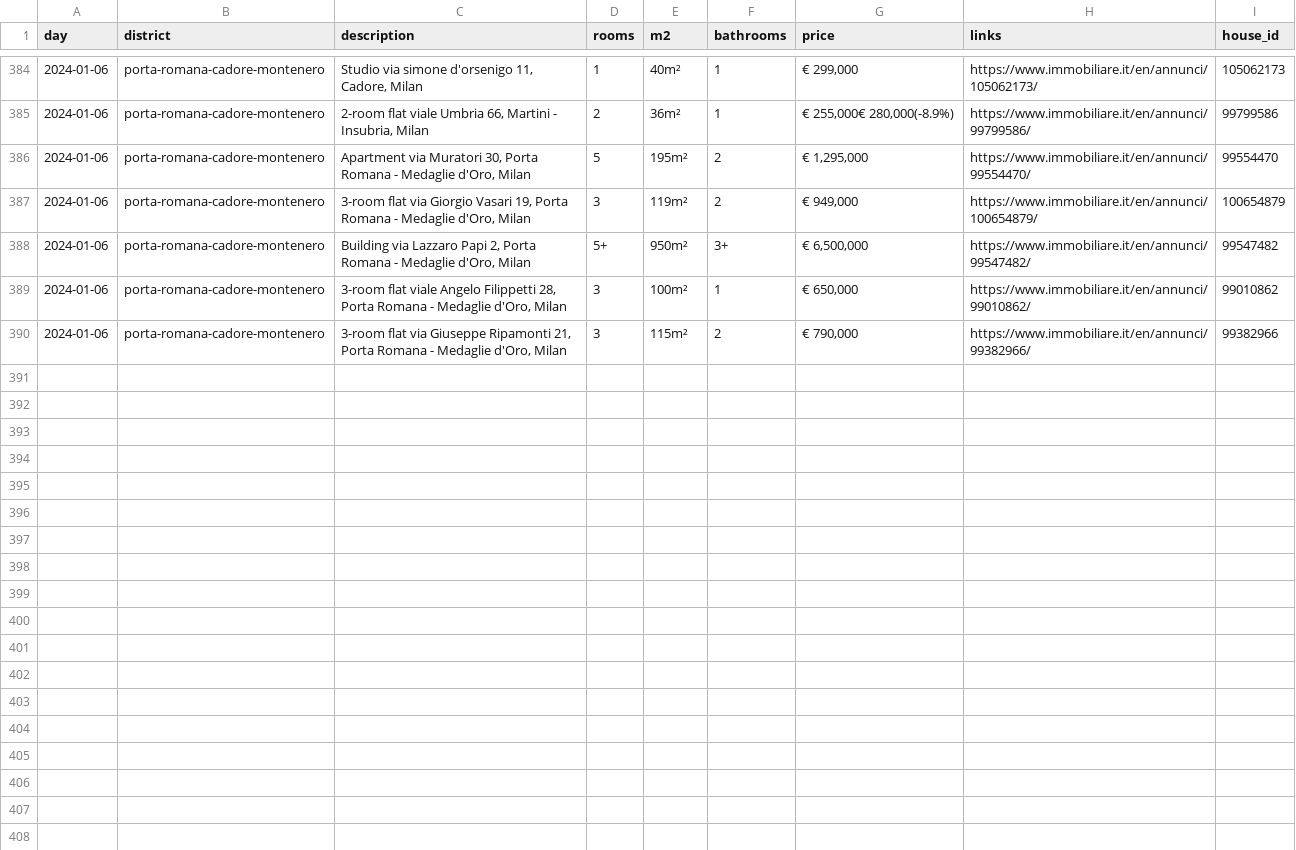
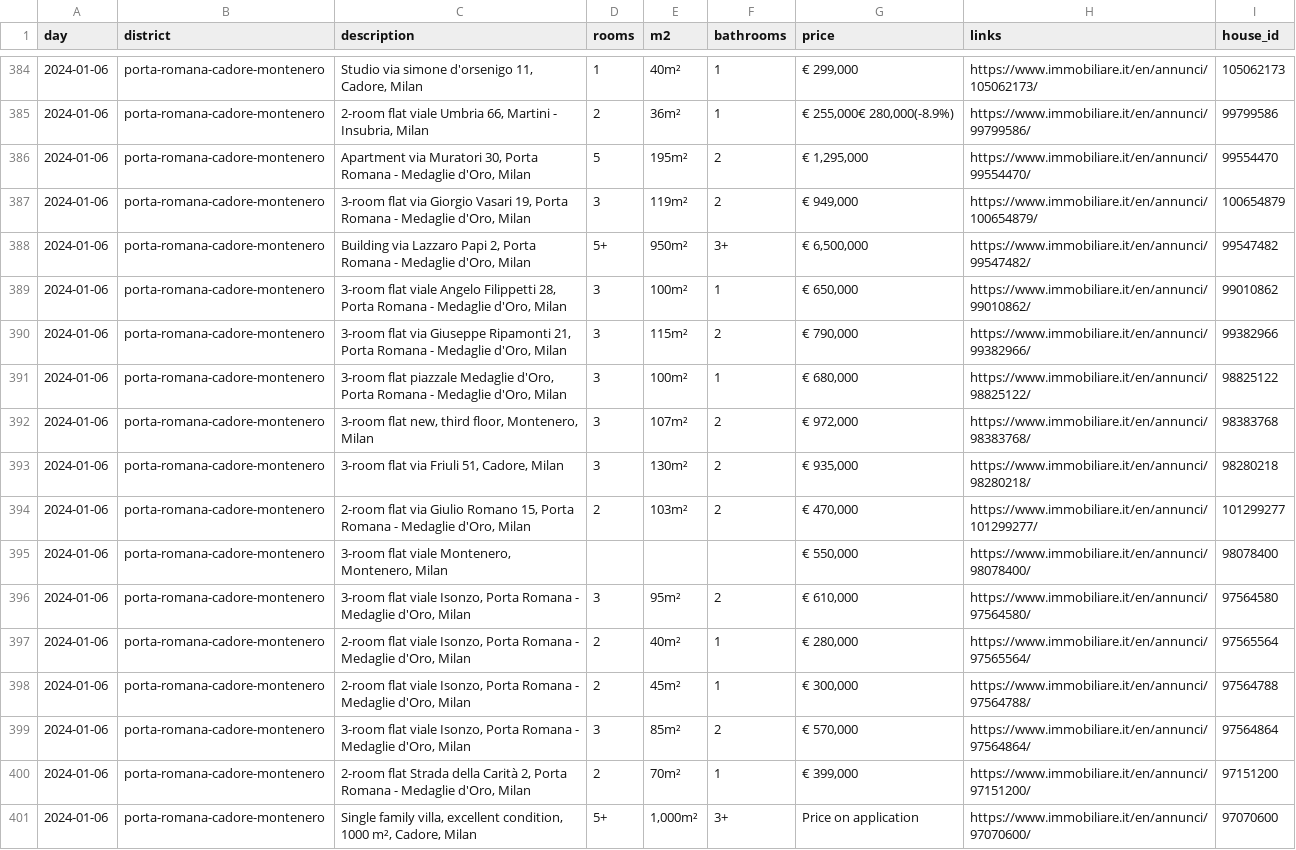
Before and after one commit to motascientist/Europe-Real-Estate, a CSV file: data_treatment/porta-romana-cadore-montenero_2024-01-06.csv, drawn as a sheet; only a part is shown, gaps mark what is left out; the diff covers the shown part only; the diff names each change by its address in the sheet, - before the commit and + after, or states it on an @@ line.

```diff
--- a/data_treatment/porta-romana-cadore-montenero_2024-01-06.csv
+++ b/data_treatment/porta-romana-cadore-montenero_2024-01-06.csv
+row 391: 2024-01-06 | porta-romana-cadore-montenero | 3-room flat piazzale Medaglie d'Oro, Porta Romana - Medaglie d'Oro, Milan | 3 | 100m² | 1 | € 680,000 | https://www.immobiliare.it/en/annunci/98825122/ | 98825122
+row 392: 2024-01-06 | porta-romana-cadore-montenero | 3-room flat new, third floor, Montenero, Milan | 3 | 107m² | 2 | € 972,000 | https://www.immobiliare.it/en/annunci/98383768/ | 98383768
+row 393: 2024-01-06 | porta-romana-cadore-montenero | 3-room flat via Friuli 51, Cadore, Milan | 3 | 130m² | 2 | € 935,000 | https://www.immobiliare.it/en/annunci/98280218/ | 98280218
+row 394: 2024-01-06 | porta-romana-cadore-montenero | 2-room flat via Giulio Romano 15, Porta Romana - Medaglie d'Oro, Milan | 2 | 103m² | 2 | € 470,000 | https://www.immobiliare.it/en/annunci/101299277/ | 101299277
+row 395: 2024-01-06 | porta-romana-cadore-montenero | 3-room flat viale Montenero, Montenero, Milan |  |  |  | € 550,000 | https://www.immobiliare.it/en/annunci/98078400/ | 98078400
+row 396: 2024-01-06 | porta-romana-cadore-montenero | 3-room flat viale Isonzo, Porta Romana - Medaglie d'Oro, Milan | 3 | 95m² | 2 | € 610,000 | https://www.immobiliare.it/en/annunci/97564580/ | 97564580
+row 397: 2024-01-06 | porta-romana-cadore-montenero | 2-room flat viale Isonzo, Porta Romana - Medaglie d'Oro, Milan | 2 | 40m² | 1 | € 280,000 | https://www.immobiliare.it/en/annunci/97565564/ | 97565564
+row 398: 2024-01-06 | porta-romana-cadore-montenero | 2-room flat viale Isonzo, Porta Romana - Medaglie d'Oro, Milan | 2 | 45m² | 1 | € 300,000 | https://www.immobiliare.it/en/annunci/97564788/ | 97564788
+row 399: 2024-01-06 | porta-romana-cadore-montenero | 3-room flat viale Isonzo, Porta Romana - Medaglie d'Oro, Milan | 3 | 85m² | 2 | € 570,000 | https://www.immobiliare.it/en/annunci/97564864/ | 97564864
+row 400: 2024-01-06 | porta-romana-cadore-montenero | 2-room flat Strada della Carità 2, Porta Romana - Medaglie d'Oro, Milan | 2 | 70m² | 1 | € 399,000 | https://www.immobiliare.it/en/annunci/97151200/ | 97151200
+row 401: 2024-01-06 | porta-romana-cadore-montenero | Single family villa, excellent condition, 1000 m², Cadore, Milan | 5+ | 1,000m² | 3+ | Price on application | https://www.immobiliare.it/en/annunci/97070600/ | 97070600
```
Also changed, not shown: 11 added rows elsewhere in this file, 1 other file.
